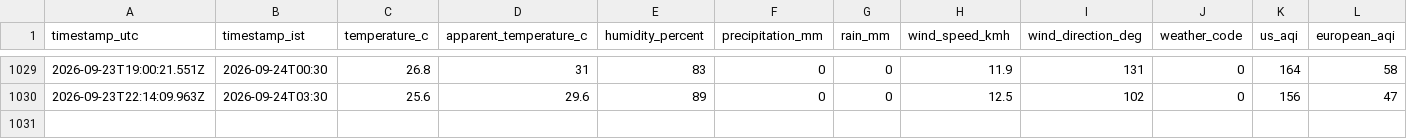
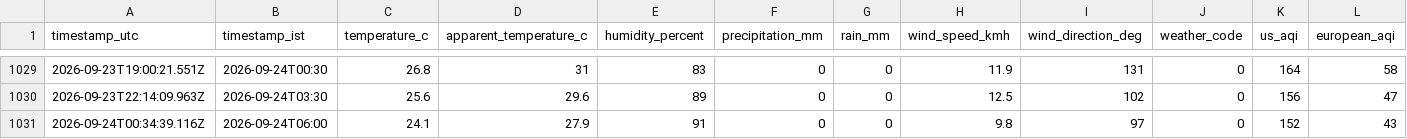
Before and after one commit to specter-graphs/Gajraula-AQI-Data-Logging, a CSV file: docs/data/weather_aqi_log.csv, drawn as a sheet; only a part is shown, gaps mark what is left out; rows hold the shown columns only; the diff names each change by its address in the sheet, - before the commit and + after, or states it on an @@ line.

```diff
--- a/docs/data/weather_aqi_log.csv
+++ b/docs/data/weather_aqi_log.csv
+row 1031: 2026-09-24T00:34:39.116Z | 2026-09-24T06:00 | 24.1 | 27.9 | 91 | 0 | 0 | 9.8 | 97 | 0 | 152 | 43
```
